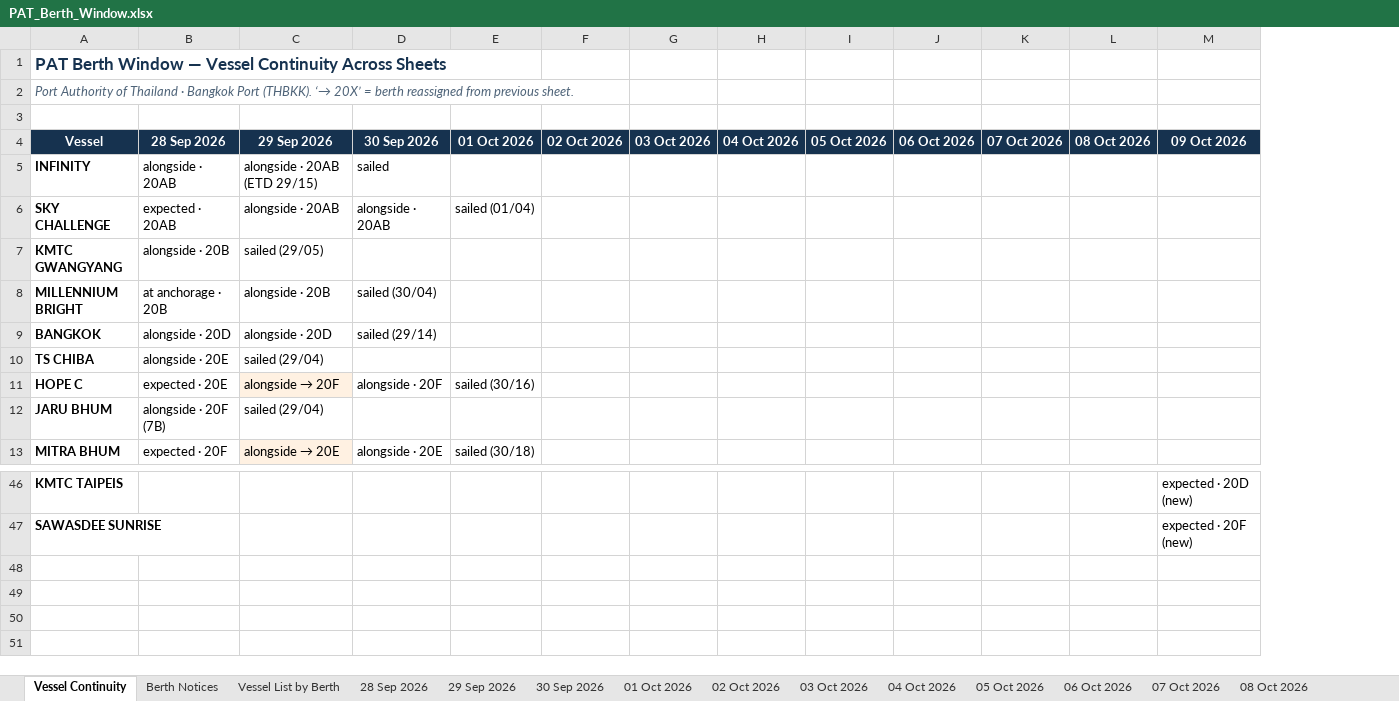
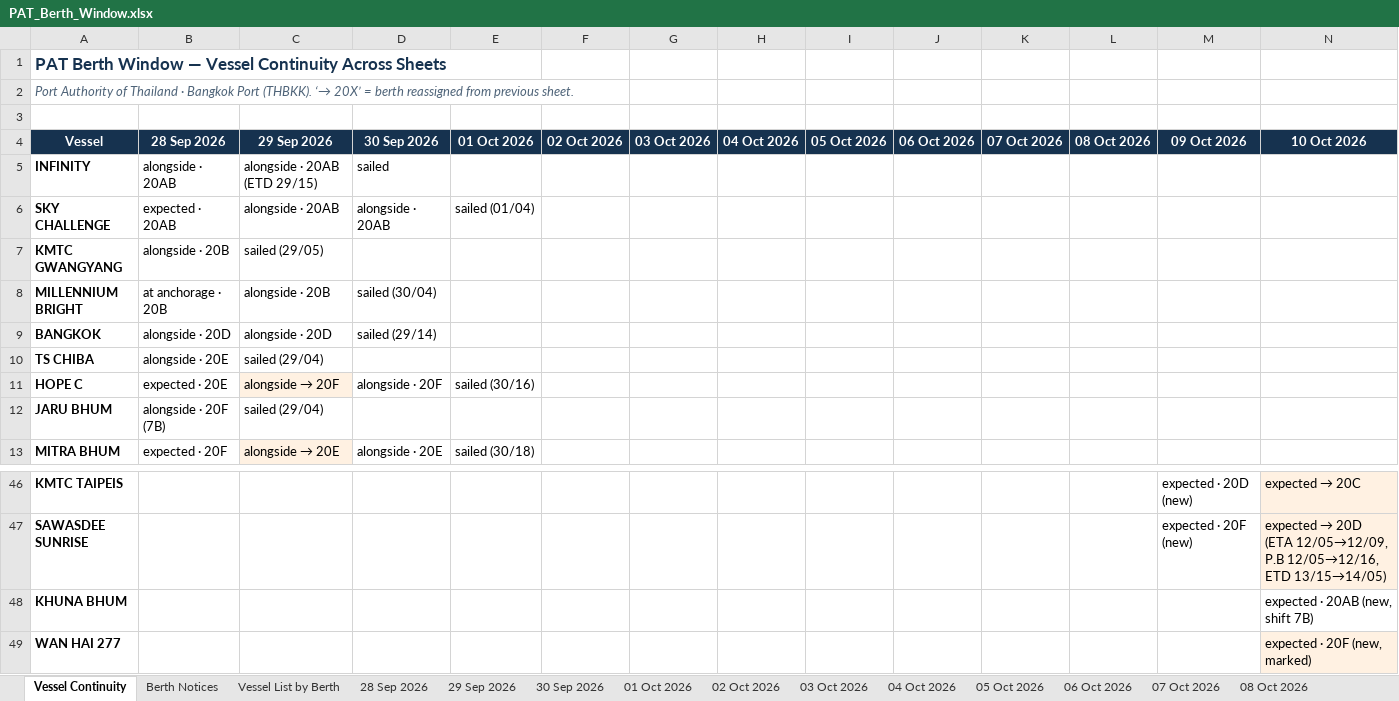
Before and after one commit to sirichai1265/PAT-BERTH, an Excel workbook: PAT_Berth_Window.xlsx, sheet Vessel Continuity, drawn as a sheet; only a part is shown, gaps mark what is left out; values as stored, in another font and other column widths than the file's, no borders; the diff names each change by its address in the sheet, - before the commit and + after, or states it on an @@ line.

```diff
--- a/PAT_Berth_Window.xlsx (sheet Vessel Continuity)
+++ b/PAT_Berth_Window.xlsx (sheet Vessel Continuity)
+column N (10 Oct 2026), rows 46-47: expected → 20C | expected → 20D (ETA 12/05→12/09, P.B 12/05→12/16, ETD 13/15→14/05)
+row 48: KHUNA BHUM |  |  |  |  |  |  |  |  |  |  |  |  | expected · 20AB (new, shift 7B)
+row 49: WAN HAI 277 |  |  |  |  |  |  |  |  |  |  |  |  | expected · 20F (new, marked)
```
Also changed, not shown: sheet Vessel List by Berth, sheet Berth Notices, other sheet tabs, 01-10-2026/PAT_Berth_Window.xlsx, 02-10-2026/PAT_Berth_Window.xlsx, 15 other files.
